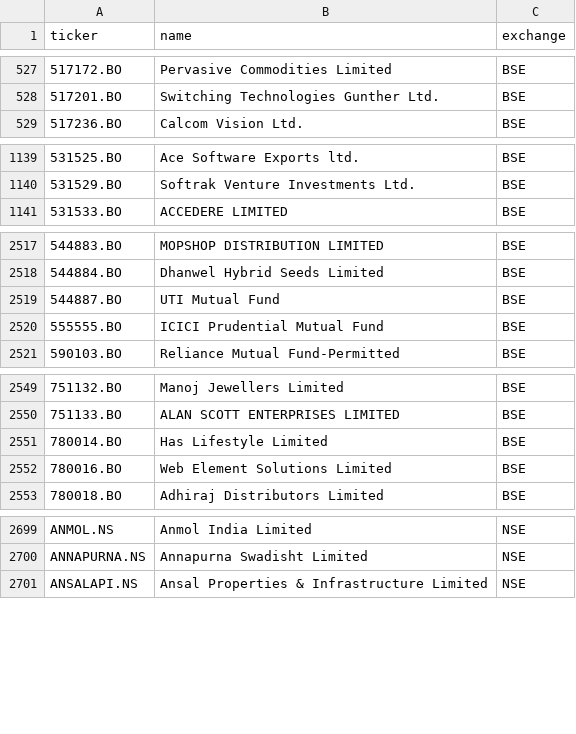
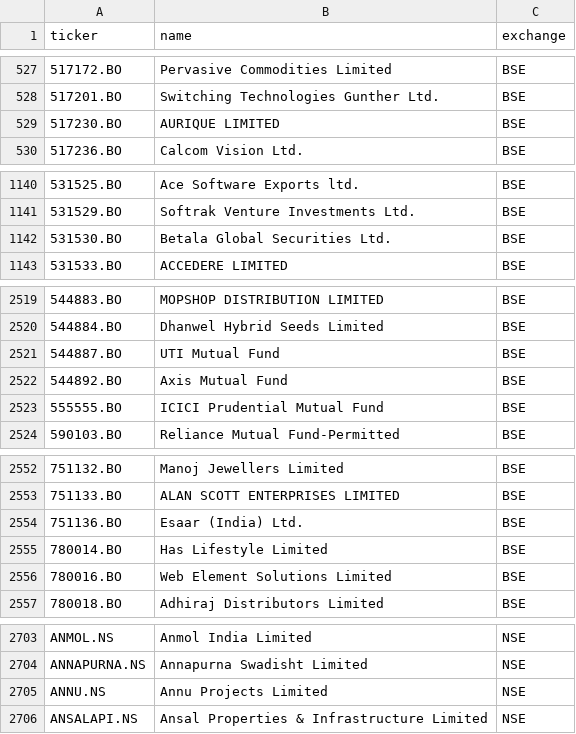
Before and after one commit to Aakash10867/graham-agent, a CSV file: universe_tickers.csv, drawn as a sheet; only a part is shown, gaps mark what is left out; the diff covers the shown part only.

```diff
--- a/universe_tickers.csv
+++ b/universe_tickers.csv
@@ -528,2 +528,3 @@ ticker,name,exchange
 517201.BO,Switching Technologies Gunther Ltd.,BSE
+517230.BO,AURIQUE LIMITED,BSE
 517236.BO,Calcom Vision Ltd.,BSE
@@ -1140,2 +1141,3 @@ ticker,name,exchange
 531529.BO,Softrak Venture Investments Ltd.,BSE
+531530.BO,Betala Global Securities Ltd.,BSE
 531533.BO,ACCEDERE LIMITED,BSE
@@ -2519,2 +2521,3 @@ ticker,name,exchange
 544887.BO,UTI Mutual Fund,BSE
+544892.BO,Axis Mutual Fund,BSE
 555555.BO,ICICI Prudential Mutual Fund,BSE
@@ -2550,2 +2553,3 @@ ticker,name,exchange
 751133.BO,ALAN SCOTT ENTERPRISES LIMITED,BSE
+751136.BO,Esaar (India) Ltd.,BSE
 780014.BO,Has Lifestyle Limited,BSE
@@ -2700,2 +2704,3 @@ ANMOL.NS,Anmol India Limited,NSE
 ANNAPURNA.NS,Annapurna Swadisht Limited,NSE
+ANNU.NS,Annu Projects Limited,NSE
 ANSALAPI.NS,Ansal Properties & Infrastructure Limited,NSE
```
Also changed, not shown: 2 added rows, 1 removed row and 1 edited cell elsewhere in this file, nse_tickers_lastgood.csv, 2 other files.
